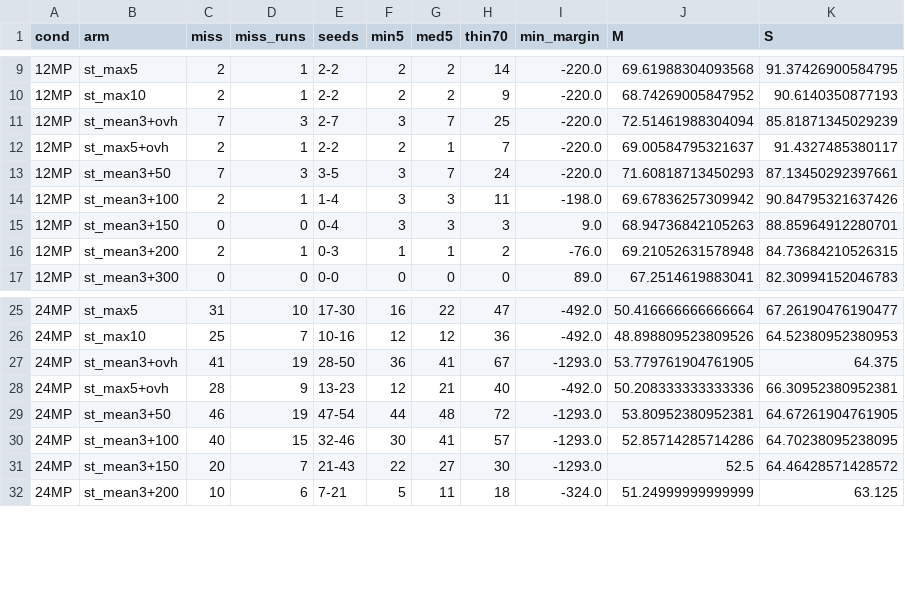
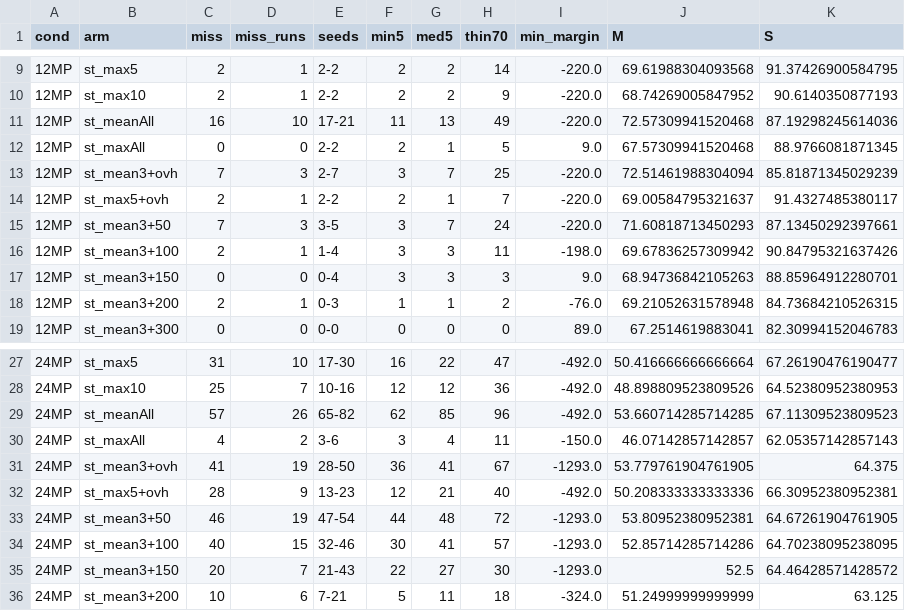
Before and after one commit to ParkMinHyun/SEIP-27, a CSV file: output/naive-replay/results/B_stage_naive_arms.csv, drawn as a sheet; only a part is shown, gaps mark what is left out; the diff names each change by its address in the sheet, - before the commit and + after, or states it on an @@ line.

Commit message:
Update naive approach

```diff
--- a/output/naive-replay/results/B_stage_naive_arms.csv
+++ b/output/naive-replay/results/B_stage_naive_arms.csv
+row 11: 12MP | st_meanAll | 16 | 10 | 17-21 | 11 | 13 | 49 | -220.0 | 72.57309941520468 | 87.19298245614036
+row 12: 12MP | st_maxAll | 0 | 0 | 2-2 | 2 | 1 | 5 | 9.0 | 67.57309941520468 | 88.9766081871345
+row 29: 24MP | st_meanAll | 57 | 26 | 65-82 | 62 | 85 | 96 | -492.0 | 53.660714285714285 | 67.11309523809523
+row 30: 24MP | st_maxAll | 4 | 2 | 3-6 | 3 | 4 | 11 | -150.0 | 46.07142857142857 | 62.05357142857143
```
Also changed, not shown: 6 other files.
